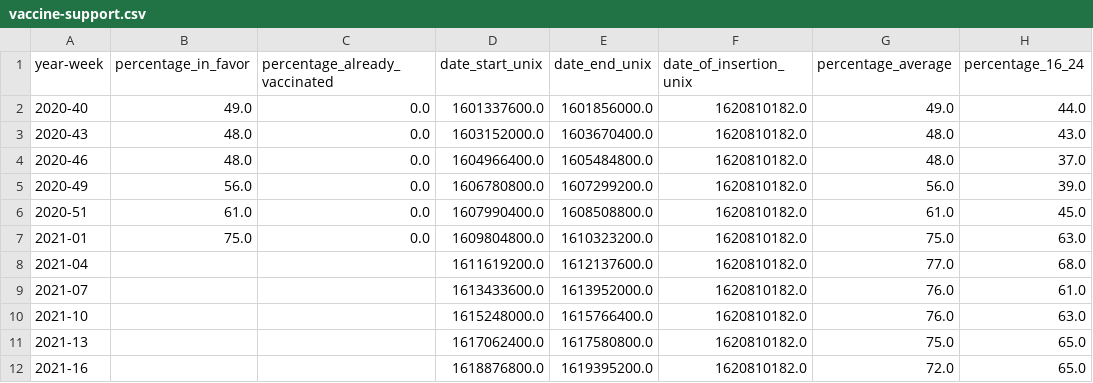
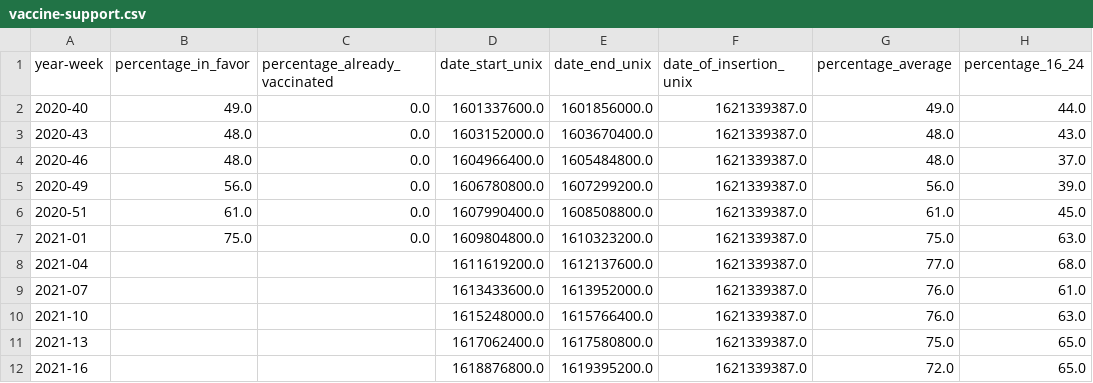
Before and after one commit to Sikerdebaard/netherlands-vaccinations-scraper, a CSV file: vaccine-support.csv, drawn as a sheet; only a part is shown; the diff names each change by its address in the sheet, - before the commit and + after, or states it on an @@ line.

Commit message:
Automatic update

```diff
--- a/vaccine-support.csv
+++ b/vaccine-support.csv
-F2:F12 (date_of_insertion_unix): 1620810182.0
+F2:F12 (date_of_insertion_unix): 1621339387.0
```
